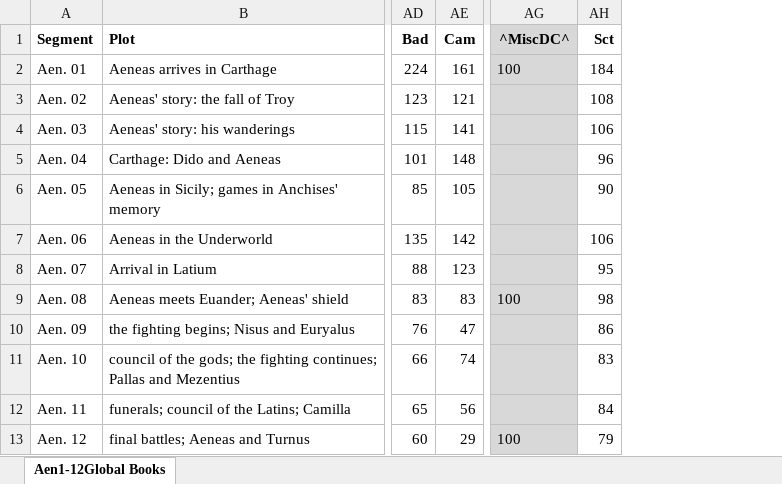
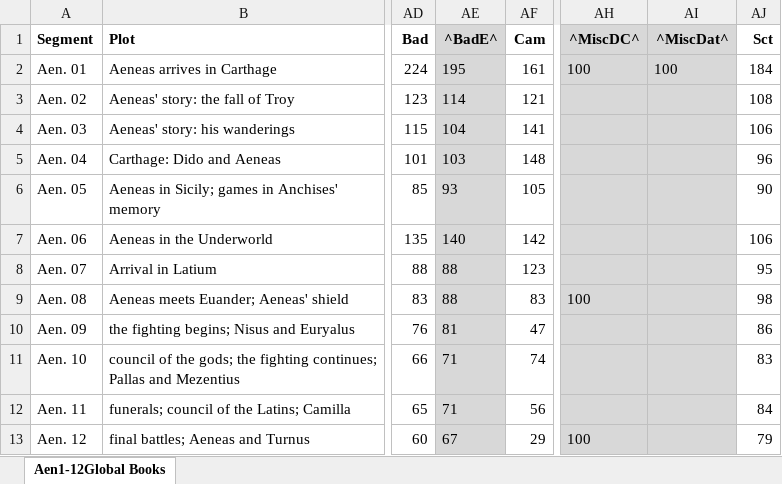
Before and after one commit to pleusicles-code/aeneidoscope, an Excel workbook: v1/data/table-books.xlsx, sheet Aen1-12Global Books, drawn as a sheet; only a part is shown, gaps mark what is left out; values as stored, in another font and other column widths than the file's, no borders; the diff names each change by its address in the sheet, - before the commit and + after, or states it on an @@ line.

Commit message:
add ^BadE^ and ^MiscDat^

```diff
--- a/v1/data/table-books.xlsx (sheet Aen1-12Global Books)
+++ b/v1/data/table-books.xlsx (sheet Aen1-12Global Books)
+column AE (^BadE^), rows 2-13: 195 | 114 | 104 | 103 | 93 | 140 | 88 | 88 | 81 | 71 | 71 | 67
+column AI (^MiscDat^), row 2: 100
```
Also changed, not shown: formulas that keep their value, 6 other files.
